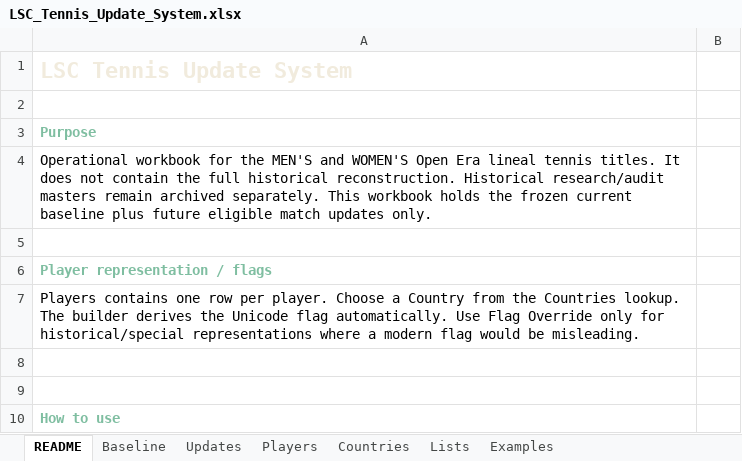
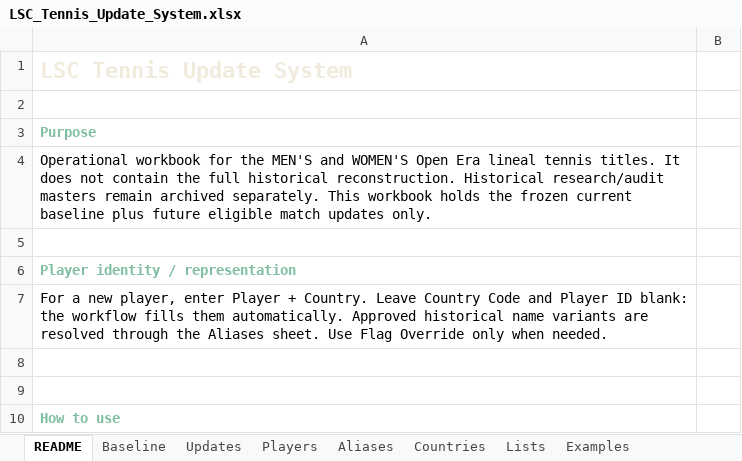
Before and after one commit to Harry-LSC/lineal-sport-test, an Excel workbook: LSC_Tennis_Update_System.xlsx, sheet README, drawn as a sheet; only a part is shown; values as stored, in another font and other column widths than the file's, no borders; the diff names each change by its address in the sheet, - before the commit and + after, or states it on an @@ line.

```diff
--- a/LSC_Tennis_Update_System.xlsx (sheet README)
+++ b/LSC_Tennis_Update_System.xlsx (sheet README)
+sheet tab: Aliases
-A6: Player representation / flags
+A6: Player identity / representation
-A7: Players contains one row per player. Choose a Country from the Countries lookup. The builder derives the Unicode flag automatically. Use Flag Override only for historical/special representations where a modern flag would be misleading.
+A7: For a new player, enter Player + Country. Leave Country Code and Player ID blank: the workflow fills them automatically. Approved historical name variants are resolved through the Aliases sheet. Use Flag Override only when needed.
```
Also changed, not shown: sheet Players, 1 other file.
